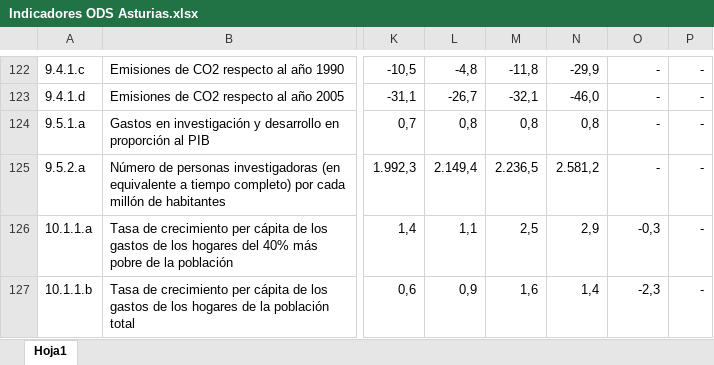
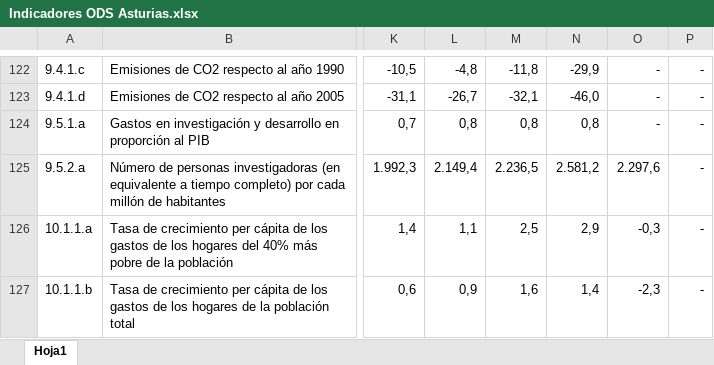
Before and after one commit to sadeiasturias/asturias-datos, an Excel workbook: descargas/Indicadores ODS Asturias.xlsx, sheet Hoja1, drawn as a sheet; only a part is shown, gaps mark what is left out; values as stored, in another font and other column widths than the file's, no borders; the diff names each change by its address in the sheet, - before the commit and + after, or states it on an @@ line.

Commit message:
Data update

```diff
--- a/descargas/Indicadores ODS Asturias.xlsx (sheet Hoja1)
+++ b/descargas/Indicadores ODS Asturias.xlsx (sheet Hoja1)
-O125: -
+O125: 2.297,6
```
Also changed, not shown: 1 other file.
